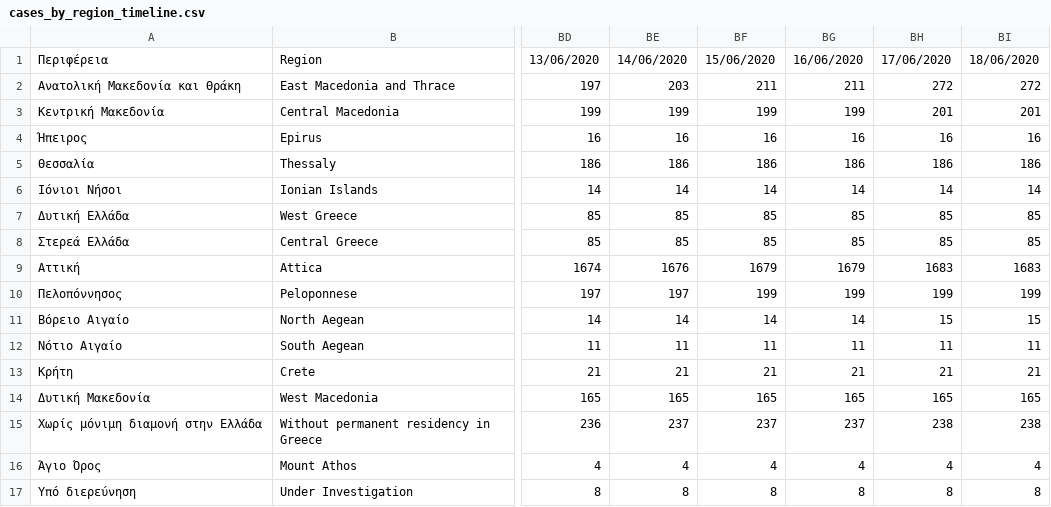
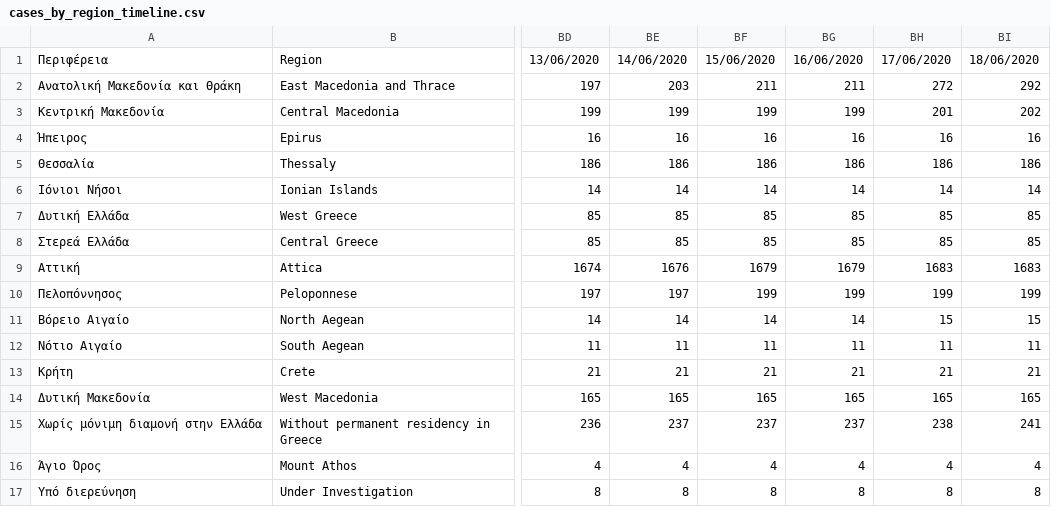
Before and after one commit to Covid-19-Response-Greece/covid19-data-greece, a CSV file: data/greece/isMOOD/cases_by_region_timeline.csv, drawn as a sheet; only a part is shown, gaps mark what is left out; the diff names each change by its address in the sheet, - before the commit and + after, or states it on an @@ line.

```diff
--- a/data/greece/isMOOD/cases_by_region_timeline.csv
+++ b/data/greece/isMOOD/cases_by_region_timeline.csv
-BI2: 272
+BI2: 292
-BI3: 201
+BI3: 202
-BI15: 238
+BI15: 241
```
Also changed, not shown: data/greece/iMEdD-Lab/greece.csv, 3 other files.
